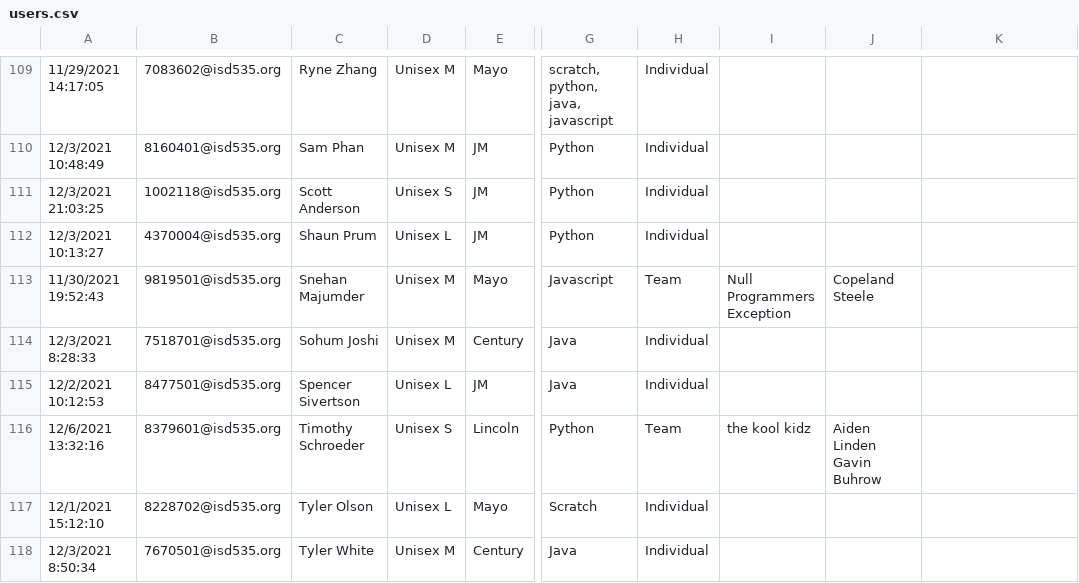
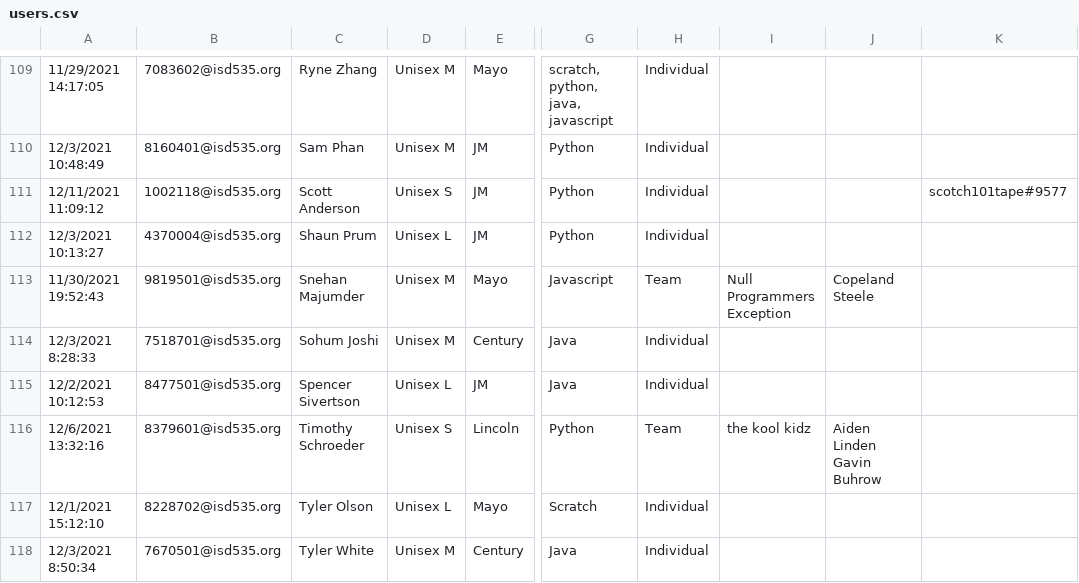
Before and after one commit to jobartucz/AOCbot, a CSV file: users.csv, drawn as a sheet; only a part is shown, gaps mark what is left out; the diff covers the shown part only; the diff names each change by its address in the sheet, - before the commit and + after, or states it on an @@ line.

```diff
--- a/users.csv
+++ b/users.csv
-A111: 12/3/2021 21:03:25
+A111: 12/11/2021 11:09:12
-K111: (empty)
+K111: scotch101tape#9577
```
Also changed, not shown: 13 edited cells elsewhere in this file.
